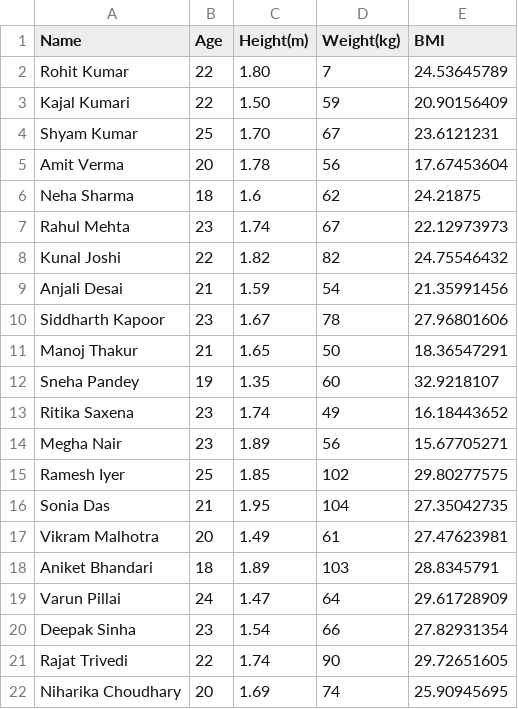
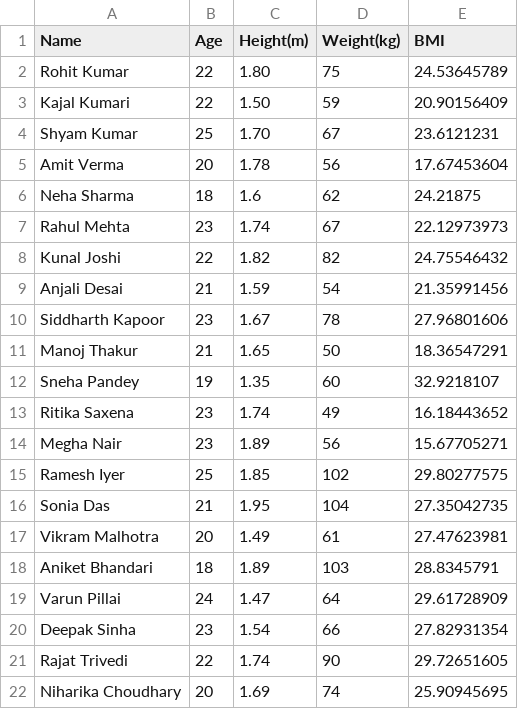
Before and after one commit to therohitk1/AI-BASED-HEALTH-TRACKER, a CSV file: AI-Based-Health-Tracker-main/AI-Based-Health-Tracker-main/Student_sih.csv, drawn as a sheet.

Commit message:
Update Student_sih.csv

```diff
--- a/AI-Based-Health-Tracker-main/AI-Based-Health-Tracker-main/Student_sih.csv
+++ b/AI-Based-Health-Tracker-main/AI-Based-Health-Tracker-main/Student_sih.csv
@@ -1,3 +1,3 @@
 Name,Age,Height(m),Weight(kg),BMI
-Rohit Kumar,22,1.80,7,24.53645789
+Rohit Kumar,22,1.80,75,24.53645789
 Kajal Kumari,22,1.50,59,20.90156409
```
